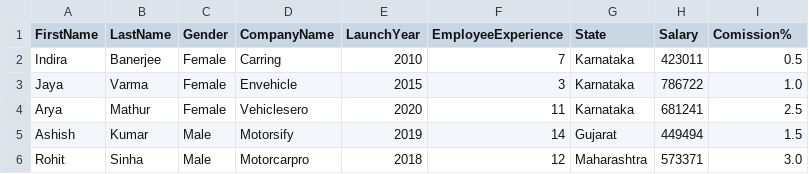
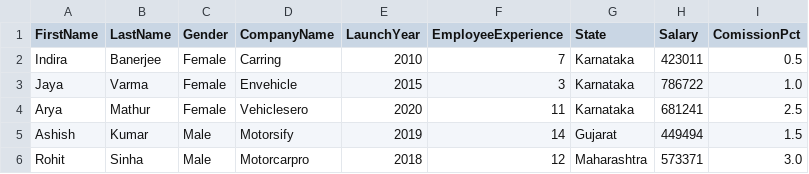
Before and after one commit to Invact-Abhay/DOE, a CSV file: Dataset 2 - Data.csv, drawn as a sheet; only a part is shown.

Commit message:
Update Dataset 2 - Data.csv

```diff
--- a/Dataset 2 - Data.csv
+++ b/Dataset 2 - Data.csv
@@ -1,2 +1,2 @@
-FirstName,LastName,Gender,CompanyName,LaunchYear,EmployeeExperience,State,Salary,Comission%
+FirstName,LastName,Gender,CompanyName,LaunchYear,EmployeeExperience,State,Salary,ComissionPct
 Indira,Banerjee,Female,Carring,2010,7,Karnataka,423011,0.5
```
